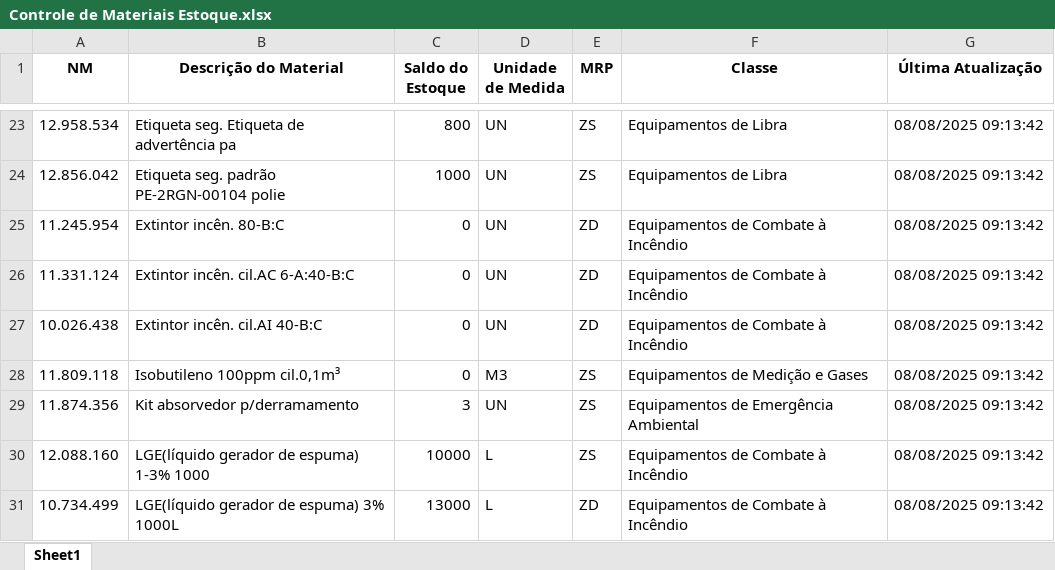
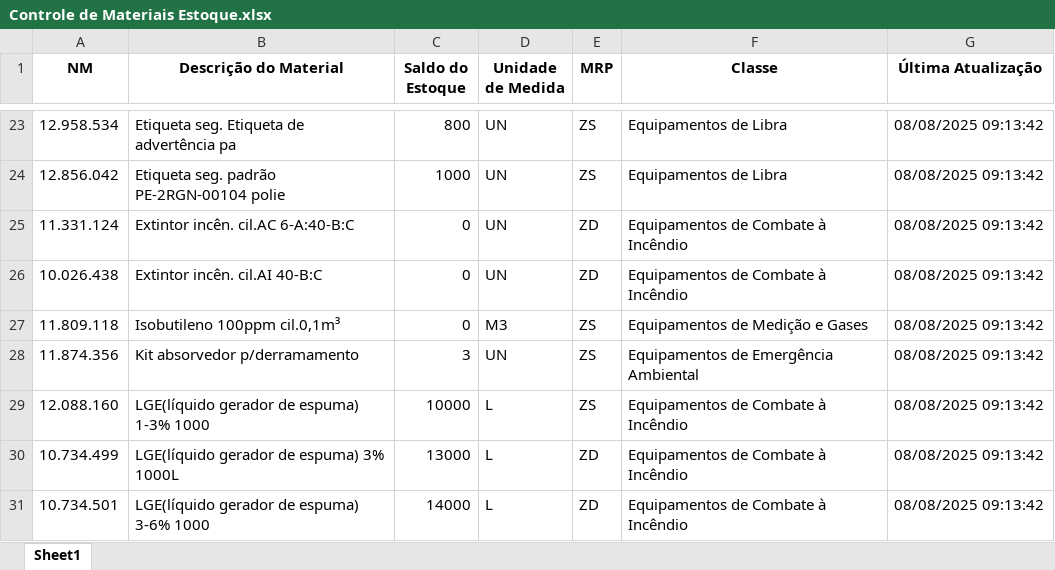
Before and after one commit to afonsoverardi/dashboard-estoque, an Excel workbook: Controle de Materiais Estoque.xlsx, sheet Sheet1, drawn as a sheet; only a part is shown, gaps mark what is left out; the shorter side is filled out with more unchanged rows; values as stored, in another font and other column widths than the file's, no borders; the diff names each change by its address in the sheet, - before the commit and + after, or states it on an @@ line.

Commit message:
Update Controle de Materiais Estoque.xlsx

```diff
--- a/Controle de Materiais Estoque.xlsx (sheet Sheet1)
+++ b/Controle de Materiais Estoque.xlsx (sheet Sheet1)
-row 25: 11.245.954 | Extintor incên. 80-B:C | 0 | UN | ZD | Equipamentos de Combate à Incêndio | 08/08/2025 09:13:42
```
